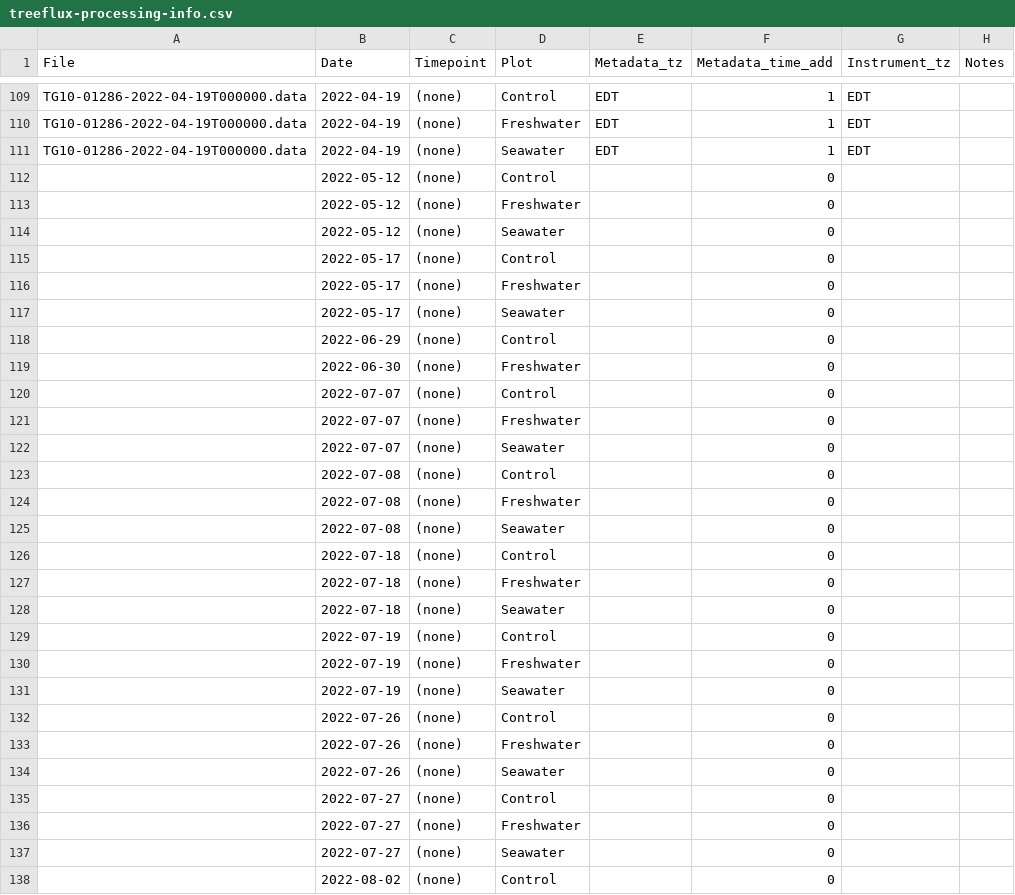
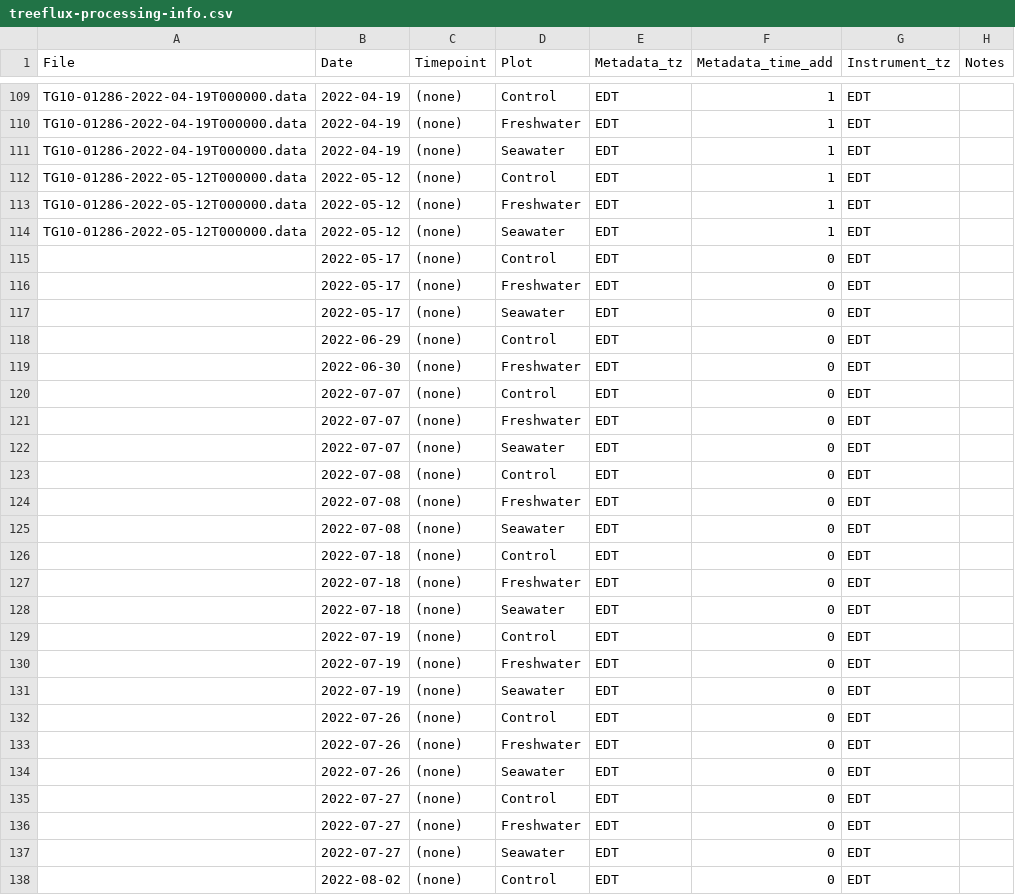
Before and after one commit to COMPASS-DOE/TEMPEST, a CSV file: Data/tree_flux_licor/treeflux-processing-info.csv, drawn as a sheet; only a part is shown, gaps mark what is left out; the diff covers the shown part only.

Commit message:
2022-05-12 measurements

```diff
--- a/Data/tree_flux_licor/treeflux-processing-info.csv
+++ b/Data/tree_flux_licor/treeflux-processing-info.csv
@@ -111,28 +111,28 @@ TG10-01286-2022-04-19T000000.data,2022-04-19,(none),Freshwater,EDT,1,EDT,
 TG10-01286-2022-04-19T000000.data,2022-04-19,(none),Seawater,EDT,1,EDT,
-,2022-05-12,(none),Control,,0,,
-,2022-05-12,(none),Freshwater,,0,,
-,2022-05-12,(none),Seawater,,0,,
-,2022-05-17,(none),Control,,0,,
-,2022-05-17,(none),Freshwater,,0,,
-,2022-05-17,(none),Seawater,,0,,
-,2022-06-29,(none),Control,,0,,
-,2022-06-30,(none),Freshwater,,0,,
-,2022-07-07,(none),Control,,0,,
-,2022-07-07,(none),Freshwater,,0,,
-,2022-07-07,(none),Seawater,,0,,
-,2022-07-08,(none),Control,,0,,
-,2022-07-08,(none),Freshwater,,0,,
-,2022-07-08,(none),Seawater,,0,,
-,2022-07-18,(none),Control,,0,,
-,2022-07-18,(none),Freshwater,,0,,
-,2022-07-18,(none),Seawater,,0,,
-,2022-07-19,(none),Control,,0,,
-,2022-07-19,(none),Freshwater,,0,,
-,2022-07-19,(none),Seawater,,0,,
-,2022-07-26,(none),Control,,0,,
-,2022-07-26,(none),Freshwater,,0,,
-,2022-07-26,(none),Seawater,,0,,
-,2022-07-27,(none),Control,,0,,
-,2022-07-27,(none),Freshwater,,0,,
-,2022-07-27,(none),Seawater,,0,,
-,2022-08-02,(none),Control,,0,,
+TG10-01286-2022-05-12T000000.data,2022-05-12,(none),Control,EDT,1,EDT,
+TG10-01286-2022-05-12T000000.data,2022-05-12,(none),Freshwater,EDT,1,EDT,
+TG10-01286-2022-05-12T000000.data,2022-05-12,(none),Seawater,EDT,1,EDT,
+,2022-05-17,(none),Control,EDT,0,EDT,
+,2022-05-17,(none),Freshwater,EDT,0,EDT,
+,2022-05-17,(none),Seawater,EDT,0,EDT,
+,2022-06-29,(none),Control,EDT,0,EDT,
+,2022-06-30,(none),Freshwater,EDT,0,EDT,
+,2022-07-07,(none),Control,EDT,0,EDT,
+,2022-07-07,(none),Freshwater,EDT,0,EDT,
+,2022-07-07,(none),Seawater,EDT,0,EDT,
+,2022-07-08,(none),Control,EDT,0,EDT,
+,2022-07-08,(none),Freshwater,EDT,0,EDT,
+,2022-07-08,(none),Seawater,EDT,0,EDT,
+,2022-07-18,(none),Control,EDT,0,EDT,
+,2022-07-18,(none),Freshwater,EDT,0,EDT,
+,2022-07-18,(none),Seawater,EDT,0,EDT,
+,2022-07-19,(none),Control,EDT,0,EDT,
+,2022-07-19,(none),Freshwater,EDT,0,EDT,
+,2022-07-19,(none),Seawater,EDT,0,EDT,
+,2022-07-26,(none),Control,EDT,0,EDT,
+,2022-07-26,(none),Freshwater,EDT,0,EDT,
+,2022-07-26,(none),Seawater,EDT,0,EDT,
+,2022-07-27,(none),Control,EDT,0,EDT,
+,2022-07-27,(none),Freshwater,EDT,0,EDT,
+,2022-07-27,(none),Seawater,EDT,0,EDT,
+,2022-08-02,(none),Control,EDT,0,EDT,
```
Also changed, not shown: 70 edited cells elsewhere in this file.
